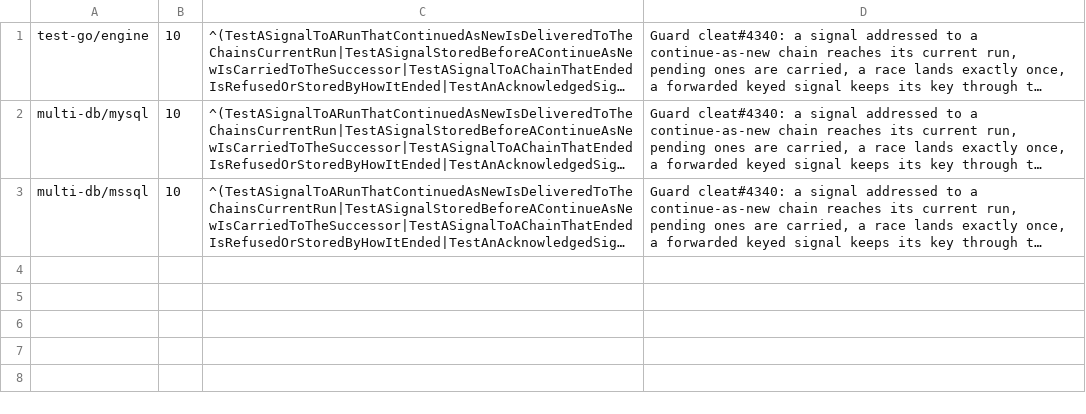
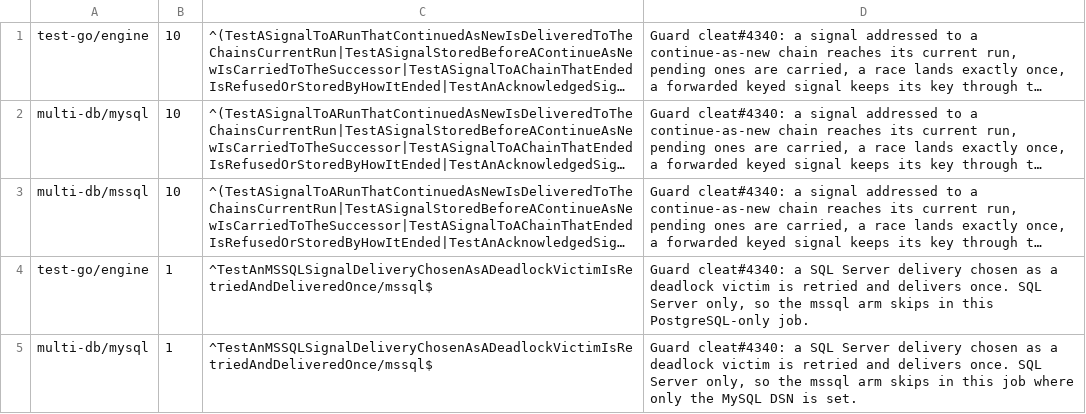
Before and after one commit to cleat-team/cleat, a TSV file: scripts/skip-ledger.d/a-signal-to-a-continued-run-reaches-its-successor.tsv, drawn as a sheet; long unchanged cells end in …; the diff names each change by its address in the sheet, - before the commit and + after, or states it on an @@ line.

```diff
--- a/scripts/skip-ledger.d/a-signal-to-a-continued-run-reaches-its-successor.tsv
+++ b/scripts/skip-ledger.d/a-signal-to-a-continued-run-reaches-its-successor.tsv
+row 4: test-go/engine | 1 | ^TestAnMSSQLSignalDeliveryChosenAsADeadlockVictimIsRetriedAndDeliveredOnce/mssql$ | Guard cleat#4340: a SQL Server delivery chosen as a deadlock victim is retried and delivers once. SQL Server only, so the mssql arm skips in this PostgreSQL-only job.
+row 5: multi-db/mysql | 1 | ^TestAnMSSQLSignalDeliveryChosenAsADeadlockVictimIsRetriedAndDeliveredOnce/mssql$ | Guard cleat#4340: a SQL Server delivery chosen as a deadlock victim is retried and delivers once. SQL Server only, so the mssql arm skips in this job where only the MySQL DSN is set.
```
Also changed, not shown: 3 other files.
